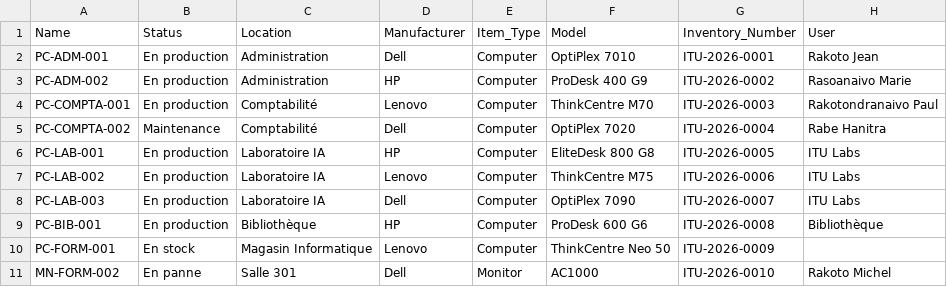
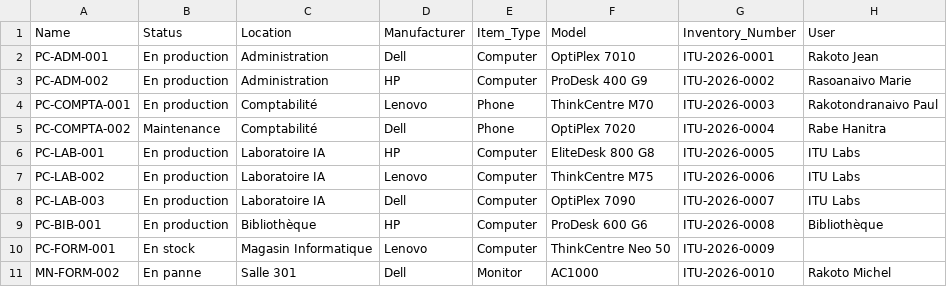
Before and after one commit to BlessedRamaroson777/glpi-parc-informatique-react, a CSV file: docs/import/Import-data-juin-26 - Feuille 1.csv, drawn as a sheet.

```diff
--- a/docs/import/Import-data-juin-26 - Feuille 1.csv
+++ b/docs/import/Import-data-juin-26 - Feuille 1.csv
@@ -3,4 +3,4 @@ PC-ADM-001,En production,Administration,Dell,Computer,OptiPlex 7010,ITU-2026-000
 PC-ADM-002,En production,Administration,HP,Computer,ProDesk 400 G9,ITU-2026-0002,Rasoanaivo Marie
-PC-COMPTA-001,En production,Comptabilité,Lenovo,Computer,ThinkCentre M70,ITU-2026-0003,Rakotondranaivo Paul
-PC-COMPTA-002,Maintenance,Comptabilité,Dell,Computer,OptiPlex 7020,ITU-2026-0004,Rabe Hanitra
+PC-COMPTA-001,En production,Comptabilité,Lenovo,Phone,ThinkCentre M70,ITU-2026-0003,Rakotondranaivo Paul
+PC-COMPTA-002,Maintenance,Comptabilité,Dell,Phone,OptiPlex 7020,ITU-2026-0004,Rabe Hanitra
 PC-LAB-001,En production,Laboratoire IA,HP,Computer,EliteDesk 800 G8,ITU-2026-0005,ITU Labs
```
Also changed, not shown: docs/import/Import-data-juin-26 - Feuille 2.csv, 3 other files.
